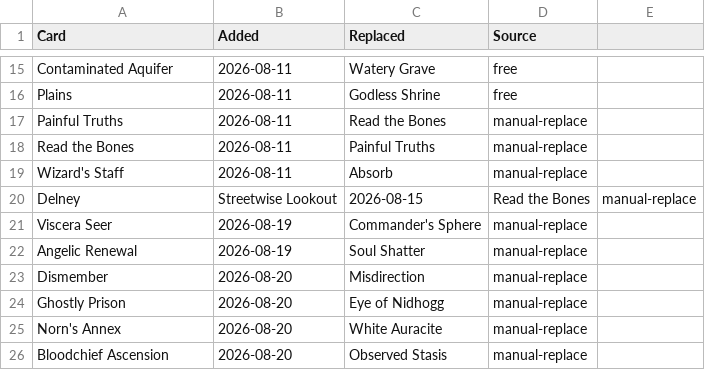
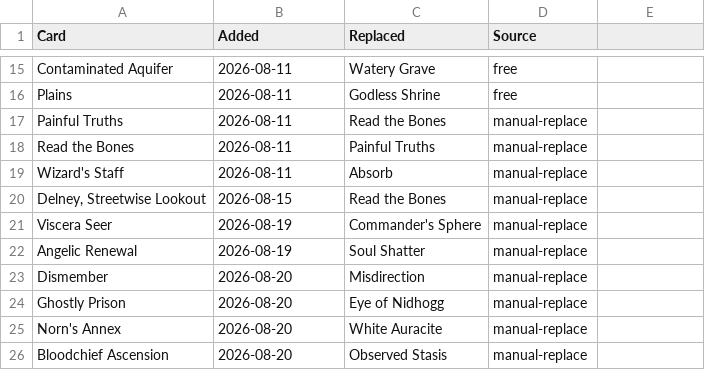
Before and after one commit to bmfrench89/MTGDeckBuilder, a CSV file: data/decks/yshtola-nights-blessed.changes.csv, drawn as a sheet; only a part is shown, gaps mark what is left out.

```diff
--- a/data/decks/yshtola-nights-blessed.changes.csv
+++ b/data/decks/yshtola-nights-blessed.changes.csv
@@ -19,3 +19,3 @@ Read the Bones,2026-08-11,Painful Truths,manual-replace
 Wizard's Staff,2026-08-11,Absorb,manual-replace
-Delney, Streetwise Lookout,2026-08-15,Read the Bones,manual-replace
+"Delney, Streetwise Lookout",2026-08-15,Read the Bones,manual-replace
 Viscera Seer,2026-08-19,Commander's Sphere,manual-replace
```
Also changed, not shown: data/decks/the-ur-dragon.changes.csv, 23 other files.
